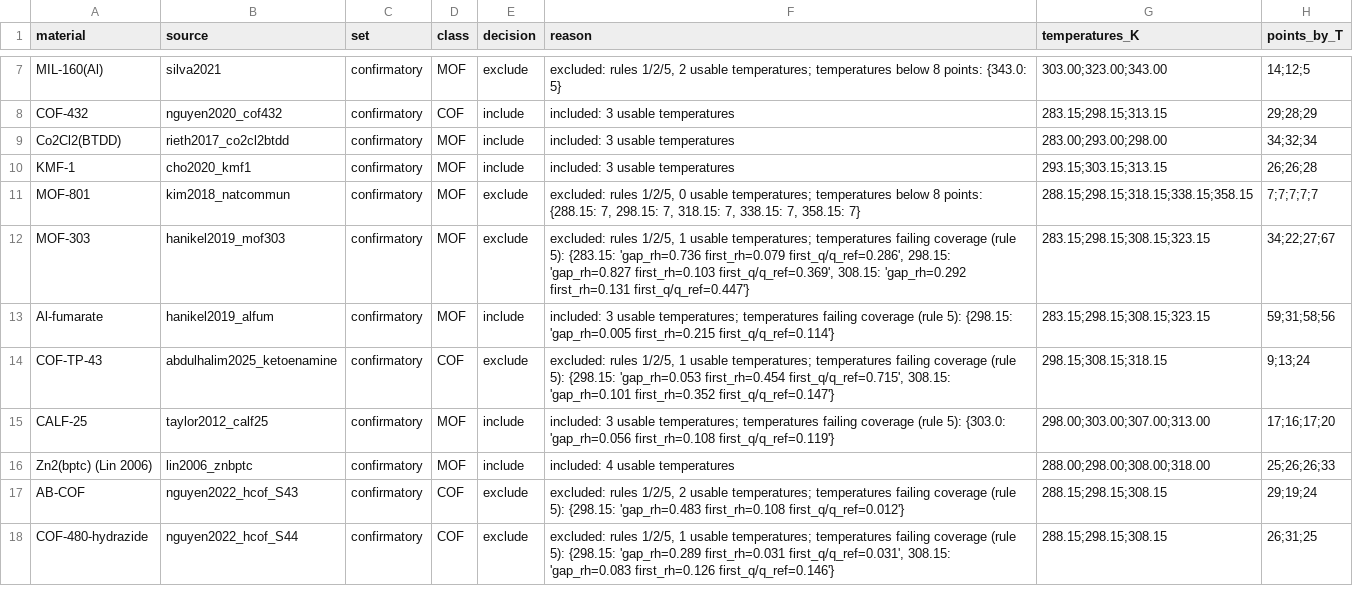
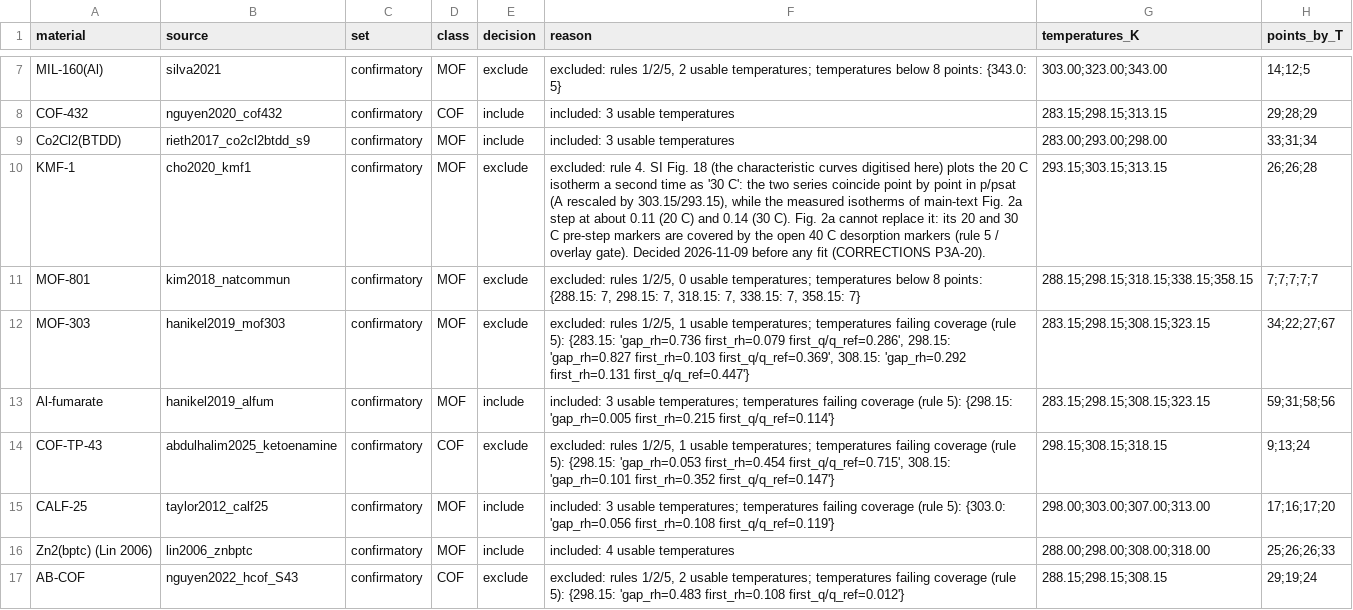
Before and after one commit to abdulhamidbatayhi123/ai-isotherm-thermo, a CSV file: data/inclusion_log.csv, drawn as a sheet; only a part is shown, gaps mark what is left out; the shorter side is filled out with more unchanged rows.

```diff
--- a/data/inclusion_log.csv
+++ b/data/inclusion_log.csv
@@ -8,4 +8,4 @@ MIL-160(Al),silva2021,confirmatory,MOF,exclude,"excluded: rules 1/2/5, 2 usable
 COF-432,nguyen2020_cof432,confirmatory,COF,include,included: 3 usable temperatures,283.15;298.15;313.15,29;28;29
-Co2Cl2(BTDD),rieth2017_co2cl2btdd,confirmatory,MOF,include,included: 3 usable temperatures,283.00;293.00;298.00,34;32;34
-KMF-1,cho2020_kmf1,confirmatory,MOF,include,included: 3 usable temperatures,293.15;303.15;313.15,26;26;28
+Co2Cl2(BTDD),rieth2017_co2cl2btdd_s9,confirmatory,MOF,include,included: 3 usable temperatures,283.00;293.00;298.00,33;31;34
+KMF-1,cho2020_kmf1,confirmatory,MOF,exclude,"excluded: rule 4. SI Fig. 18 (the characteristic curves digitised here) plots the 20 C isotherm a second time as '30 C': the two series coincide point by point in p/psat (A rescaled by 303.15/293.15), while the measured isotherms of main-text Fig. 2a step at about 0.11 (20 C) and 0.14 (30 C). Fig. 2a cannot replace it: its 20 and 30 C pre-step markers are covered by the open 40 C desorption markers (rule 5 / overlay gate). Decided 2026-11-09 before any fit (CORRECTIONS P3A-20).",293.15;303.15;313.15,26;26;28
 MOF-801,kim2018_natcommun,confirmatory,MOF,exclude,"excluded: rules 1/2/5, 0 usable temperatures; temperatures below 8 points: {288.15: 7, 298.15: 7, 318.15: 7, 338.15: 7, 358.15: 7}",288.15;298.15;318.15;338.15;358.15,7;7;7;7;7
```
Also changed, not shown: data/variants/minpoints7_inclusion_log.csv, data/variants/rule5_none_inclusion_log.csv, 23 other files.
